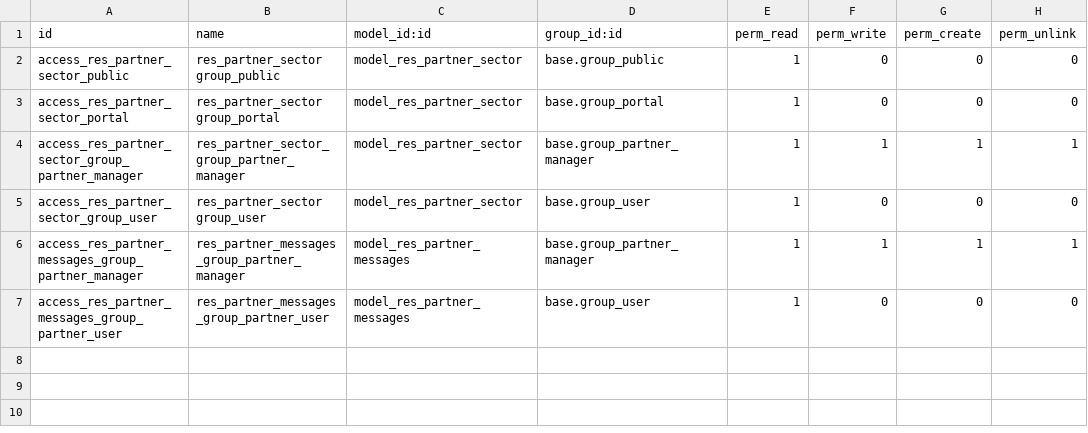
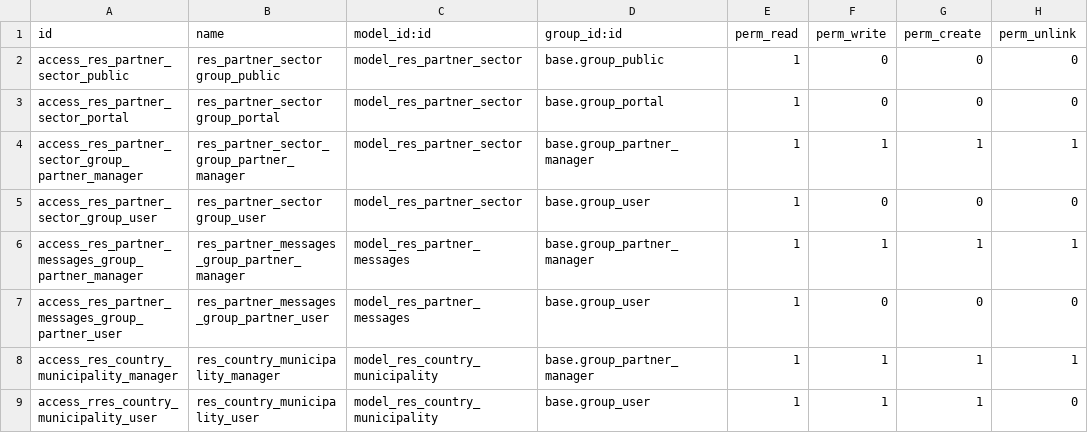
Before and after one commit to mah007/conalquipo, a CSV file: con_base/security/ir.model.access.csv, drawn as a sheet; the diff names each change by its address in the sheet, - before the commit and + after, or states it on an @@ line.

```diff
--- a/con_base/security/ir.model.access.csv
+++ b/con_base/security/ir.model.access.csv
+row 8: access_res_country_municipality_manager | res_country_municipality_manager | model_res_country_municipality | base.group_partner_manager | 1 | 1 | 1 | 1
+row 9: access_rres_country_municipality_user | res_country_municipality_user | model_res_country_municipality | base.group_user | 1 | 1 | 1 | 0
```
Also changed, not shown: 3 other files.
